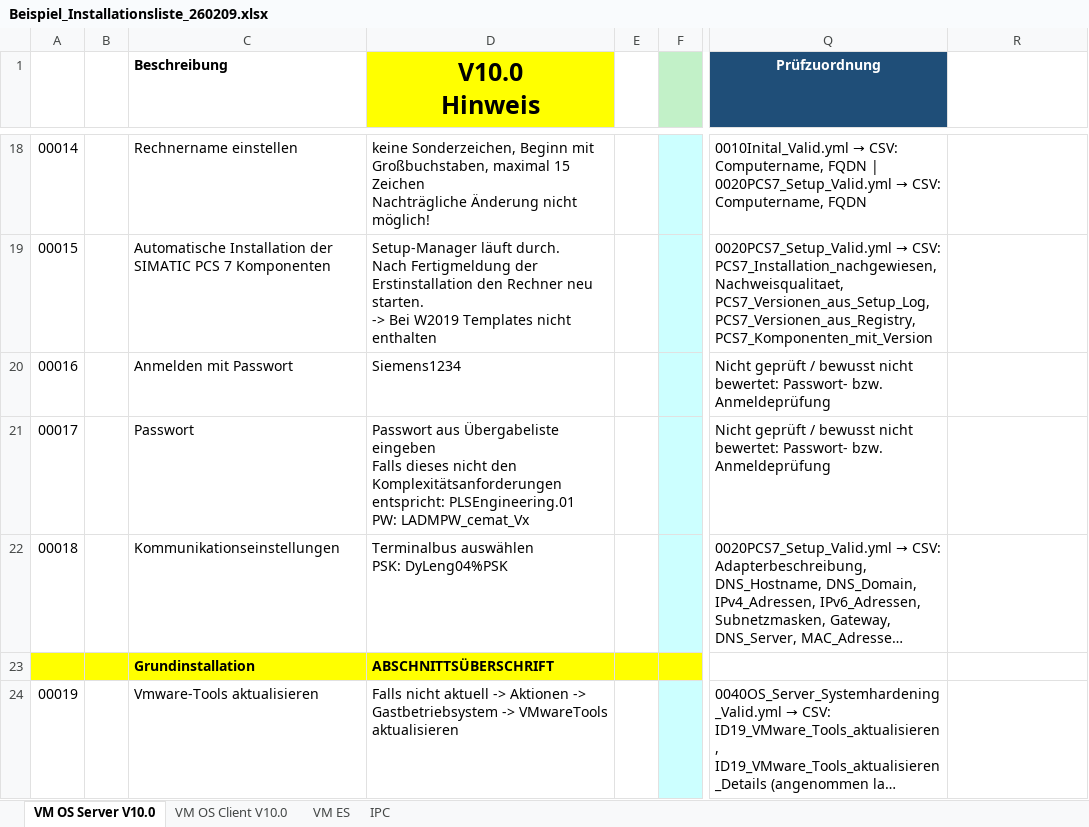
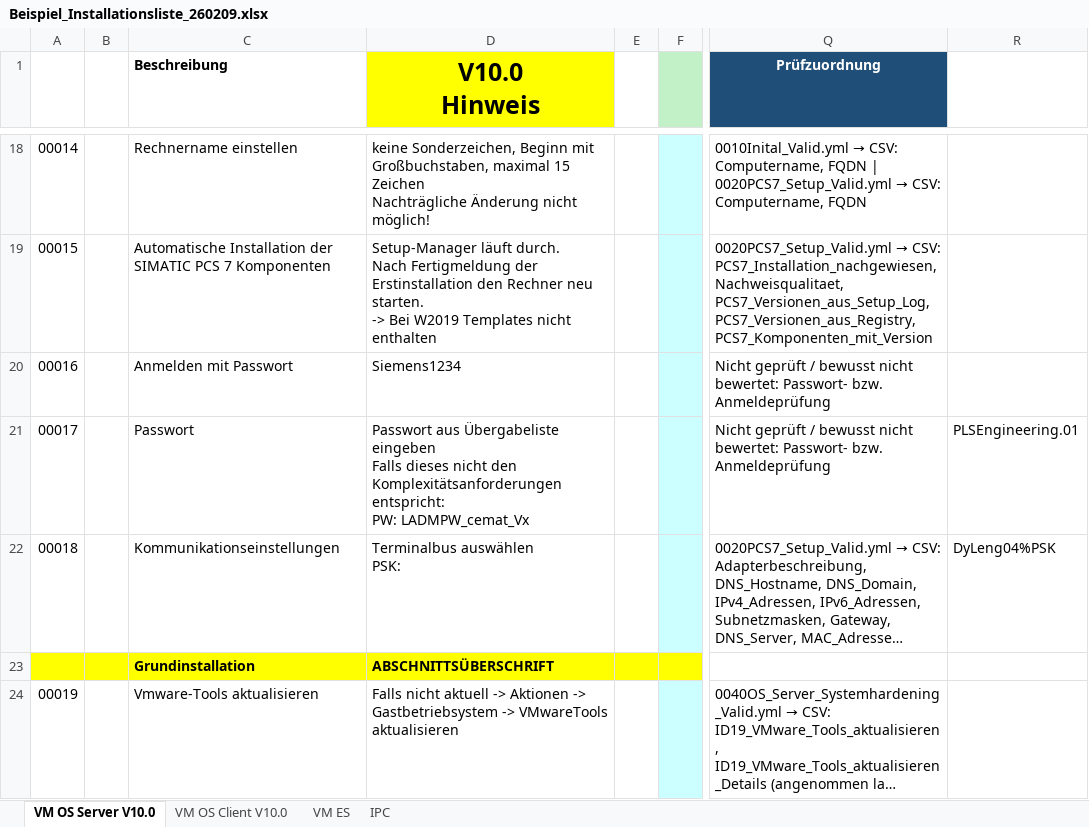
Before and after one commit to SiVaaSAutomation/sivaas_docu_valid2026, an Excel workbook: Beispiel_Installationsliste_260209.xlsx, sheet VM OS Server V10.0, drawn as a sheet; only a part is shown, gaps mark what is left out; long unchanged cells end in …; values as stored, in another font and other column widths than the file's, no borders; conditional formats not drawn; ↵ is a line break in a cell; the diff names each change by its address in the sheet, - before the commit and + after, or states it on an @@ line.

Commit message:
Änderung

```diff
--- a/Beispiel_Installationsliste_260209.xlsx (sheet VM OS Server V10.0)
+++ b/Beispiel_Installationsliste_260209.xlsx (sheet VM OS Server V10.0)
-D21 (V10.0 Hinweis): …Komplexitätsanforderungen entspricht: PLSEngineering.01 ↵ PW: LADMPW_cemat_Vx
+D21 (V10.0 Hinweis): …Komplexitätsanforderungen entspricht: ↵ PW: LADMPW_cemat_Vx
-R21: (empty)
+R21: PLSEngineering.01
-D22 (V10.0 Hinweis): Terminalbus auswählen ↵ PSK: DyLeng04%PSK
+D22 (V10.0 Hinweis): Terminalbus auswählen ↵ PSK:
-R22: (empty)
+R22: DyLeng04%PSK
```
